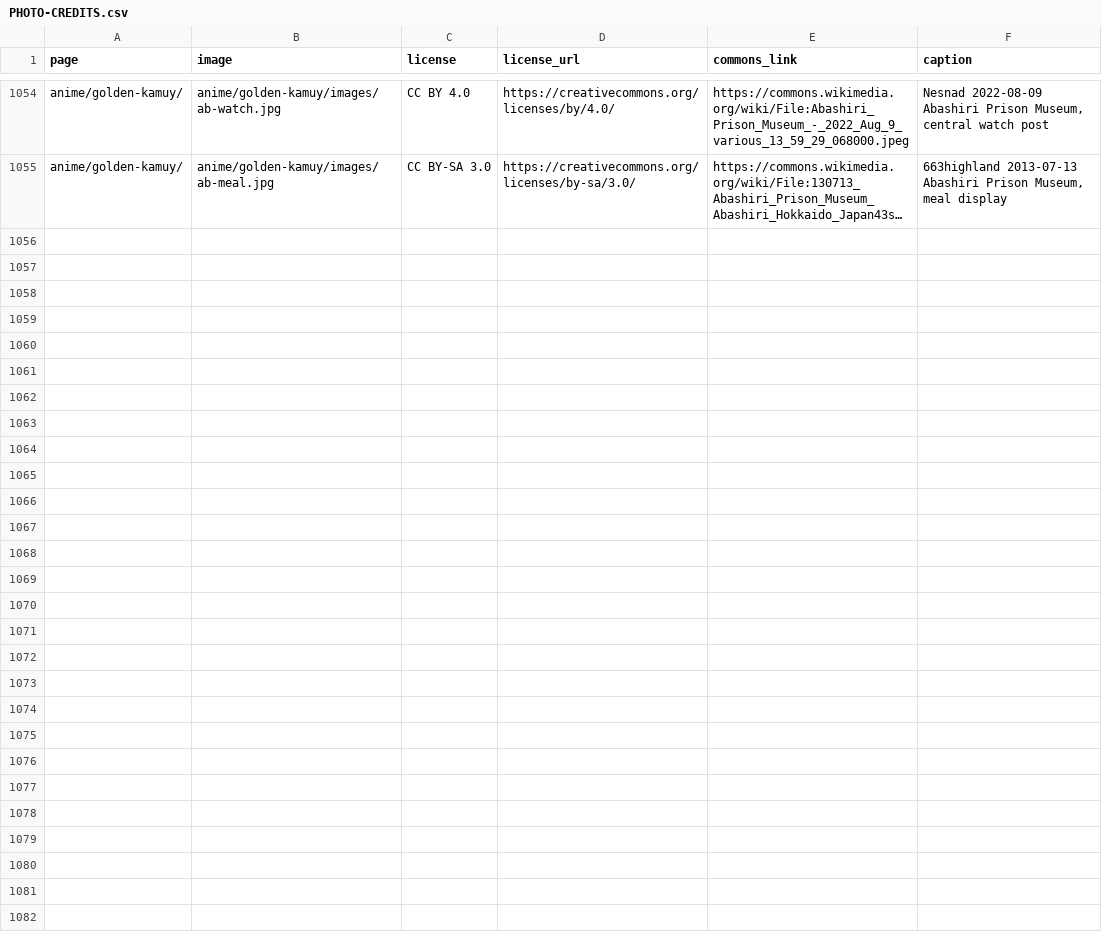
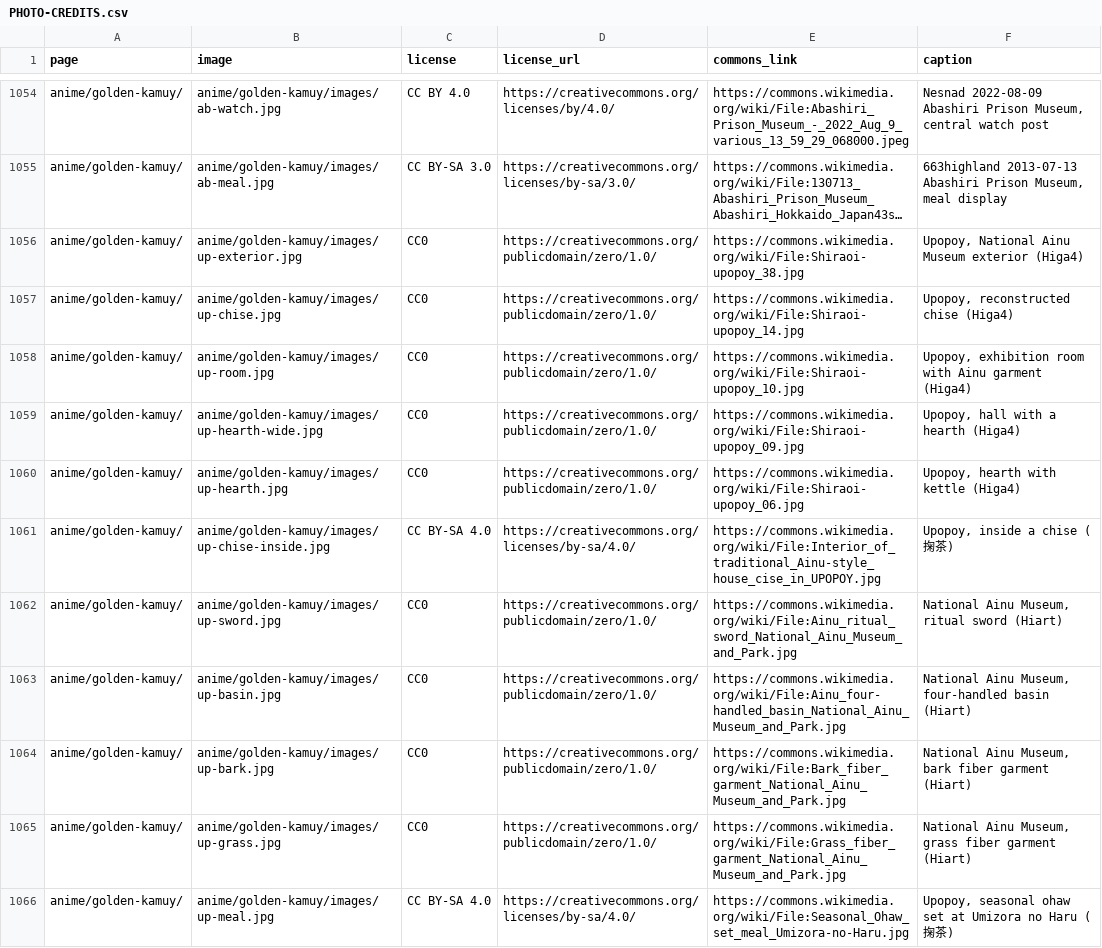
Before and after one commit to Tida106/sacred-japan, a CSV file: PHOTO-CREDITS.csv, drawn as a sheet; only a part is shown, gaps mark what is left out; long unchanged cells end in …; the diff names each change by its address in the sheet, - before the commit and + after, or states it on an @@ line.

```diff
--- a/PHOTO-CREDITS.csv
+++ b/PHOTO-CREDITS.csv
+row 1056: anime/golden-kamuy/ | anime/golden-kamuy/images/up-exterior.jpg | CC0 | https://creativecommons.org/publicdomain/zero/1.0/ | https://commons.wikimedia.org/wiki/File:Shiraoi-upopoy_38.jpg | Upopoy, National Ainu Museum exterior (Higa4)
+row 1057: anime/golden-kamuy/ | anime/golden-kamuy/images/up-chise.jpg | CC0 | https://creativecommons.org/publicdomain/zero/1.0/ | https://commons.wikimedia.org/wiki/File:Shiraoi-upopoy_14.jpg | Upopoy, reconstructed chise (Higa4)
+row 1058: anime/golden-kamuy/ | anime/golden-kamuy/images/up-room.jpg | CC0 | https://creativecommons.org/publicdomain/zero/1.0/ | https://commons.wikimedia.org/wiki/File:Shiraoi-upopoy_10.jpg | Upopoy, exhibition room with Ainu garment (Higa4)
+row 1059: anime/golden-kamuy/ | anime/golden-kamuy/images/up-hearth-wide.jpg | CC0 | https://creativecommons.org/publicdomain/zero/1.0/ | https://commons.wikimedia.org/wiki/File:Shiraoi-upopoy_09.jpg | Upopoy, hall with a hearth (Higa4)
+row 1060: anime/golden-kamuy/ | anime/golden-kamuy/images/up-hearth.jpg | CC0 | https://creativecommons.org/publicdomain/zero/1.0/ | https://commons.wikimedia.org/wiki/File:Shiraoi-upopoy_06.jpg | Upopoy, hearth with kettle (Higa4)
+row 1061: anime/golden-kamuy/ | anime/golden-kamuy/images/up-chise-inside.jpg | CC BY-SA 4.0 | https://creativecommons.org/licenses/by-sa/4.0/ | https://commons.wikimedia.org/wiki/File:Interior_of_traditional_Ainu-style_house_cise_in_UPOPOY.jpg | Upopoy, inside a chise (掬茶)
+row 1062: anime/golden-kamuy/ | anime/golden-kamuy/images/up-sword.jpg | CC0 | https://creativecommons.org/publicdomain/zero/1.0/ | https://commons.wikimedia.org/wiki/File:Ainu_ritual_sword_National_Ainu_Museum_and_Park.jpg | National Ainu Museum, ritual sword (Hiart)
+row 1063: anime/golden-kamuy/ | anime/golden-kamuy/images/up-basin.jpg | CC0 | https://creativecommons.org/publicdomain/zero/1.0/ | https://commons.wikimedia.org/wiki/File:Ainu_four-handled_basin_National_Ainu_Museum_and_Park.jpg | National Ainu Museum, four-handled basin (Hiart)
+row 1064: anime/golden-kamuy/ | anime/golden-kamuy/images/up-bark.jpg | CC0 | https://creativecommons.org/publicdomain/zero/1.0/ | https://commons.wikimedia.org/wiki/File:Bark_fiber_garment_National_Ainu_Museum_and_Park.jpg | National Ainu Museum, bark fiber garment (Hiart)
+row 1065: anime/golden-kamuy/ | anime/golden-kamuy/images/up-grass.jpg | CC0 | https://creativecommons.org/publicdomain/zero/1.0/ | https://commons.wikimedia.org/wiki/File:Grass_fiber_garment_National_Ainu_Museum_and_Park.jpg | National Ainu Museum, grass fiber garment (Hiart)
+row 1066: anime/golden-kamuy/ | anime/golden-kamuy/images/up-meal.jpg | CC BY-SA 4.0 | https://creativecommons.org/licenses/by-sa/4.0/ | https://commons.wikimedia.org/wiki/File:Seasonal_Ohaw_set_meal_Umizora-no-Haru.jpg | Upopoy, seasonal ohaw set at Umizora no Haru (掬茶)
```
Also changed, not shown: 26 other files.
